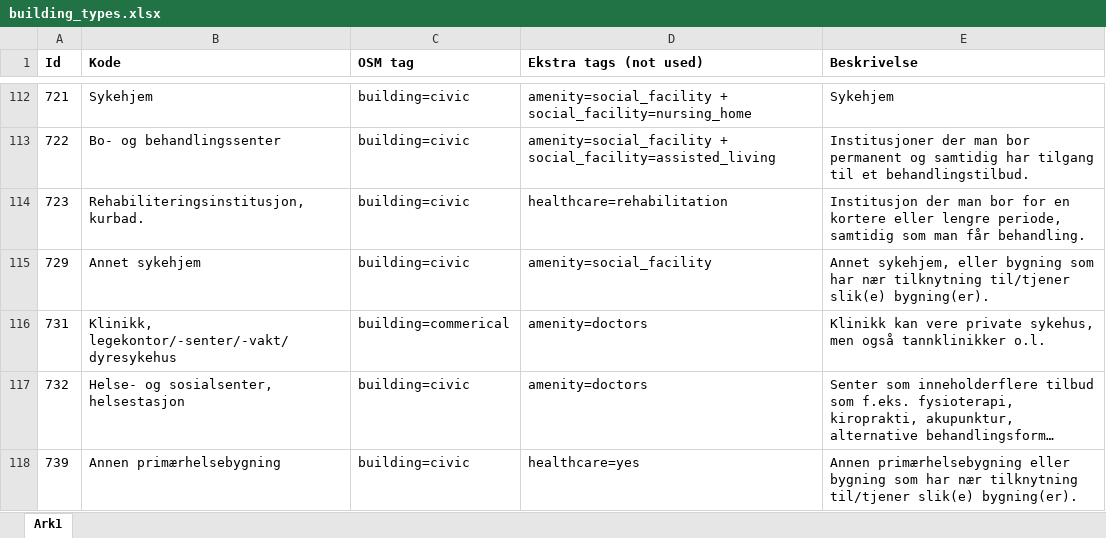
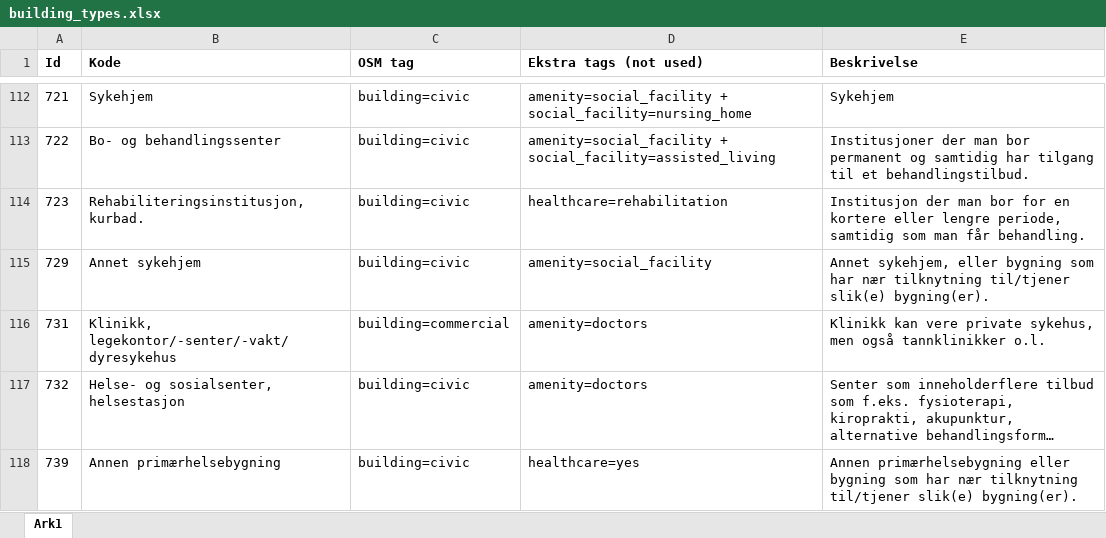
Before and after one commit to NKAmapper/building2osm, an Excel workbook: building_types.xlsx, sheet Ark1, drawn as a sheet; only a part is shown, gaps mark what is left out; long unchanged cells end in …; values as stored, in another font and other column widths than the file's, no borders; the diff covers the shown part only; the diff names each change by its address in the sheet, - before the commit and + after, or states it on an @@ line.

Commit message:
Update building types

```diff
--- a/building_types.xlsx (sheet Ark1)
+++ b/building_types.xlsx (sheet Ark1)
-C116 (OSM tag): building=commerical
+C116 (OSM tag): building=commercial
```
Also changed, not shown: 20 edited cells elsewhere in this sheet, 1 other file.
